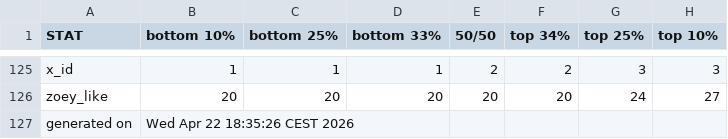
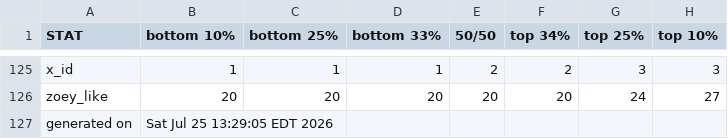
Before and after one commit to benjaminrosenbaum/benjaminrosenbaum.github.io, a CSV file: stats/shoshana/ranges.csv, drawn as a sheet; only a part is shown, gaps mark what is left out.

```diff
--- a/stats/shoshana/ranges.csv
+++ b/stats/shoshana/ranges.csv
@@ -126,2 +126,2 @@ x_id,1,1,1,2,2,3,3
 zoey_like,20,20,20,20,20,24,27
-generated on,Wed Apr 22 18:35:26 CEST 2026
+generated on,Sat Jul 25 13:29:05 EDT 2026
```
Also changed, not shown: stats/shoshana/ranges-combos.csv, 4 other files.
